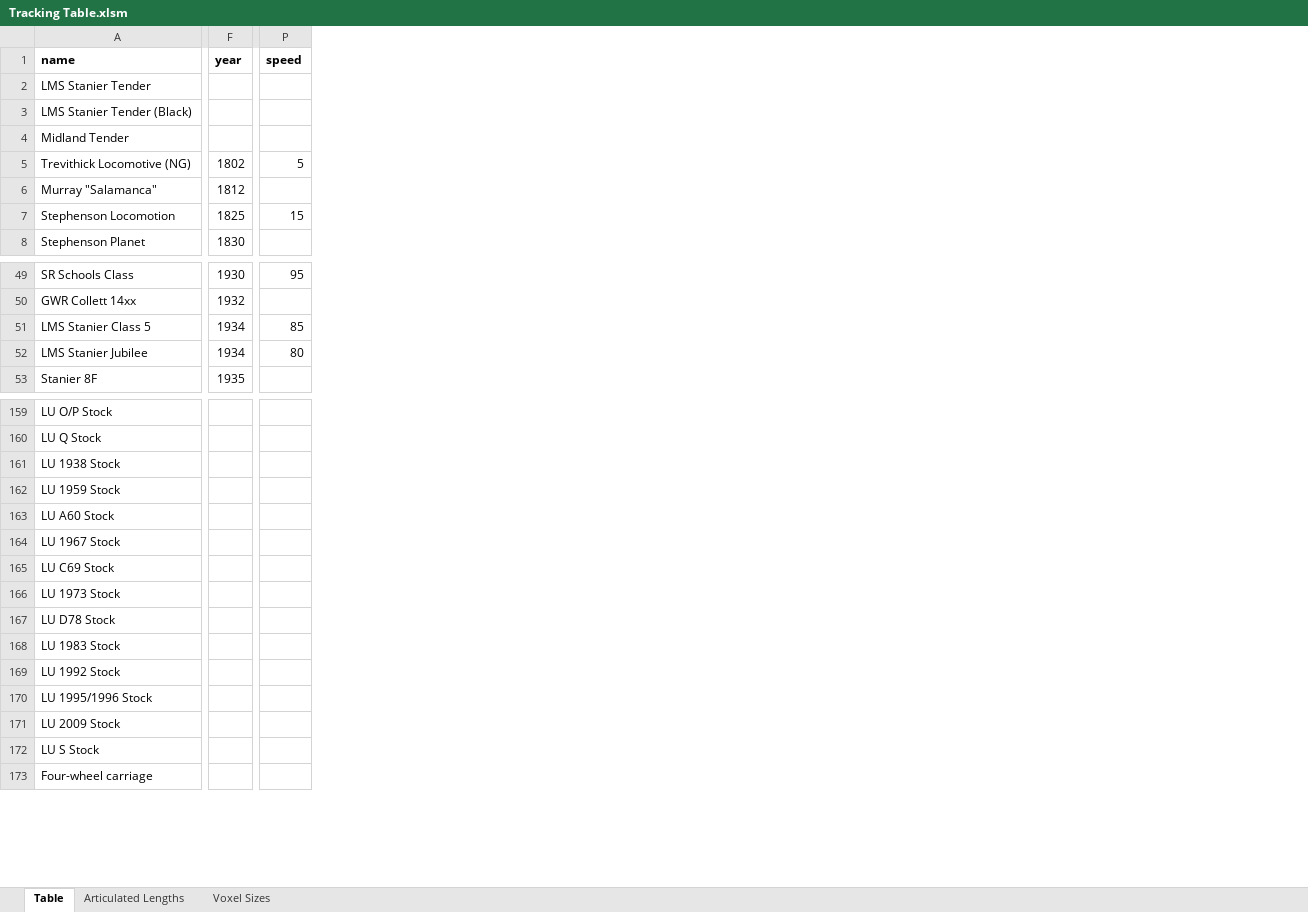
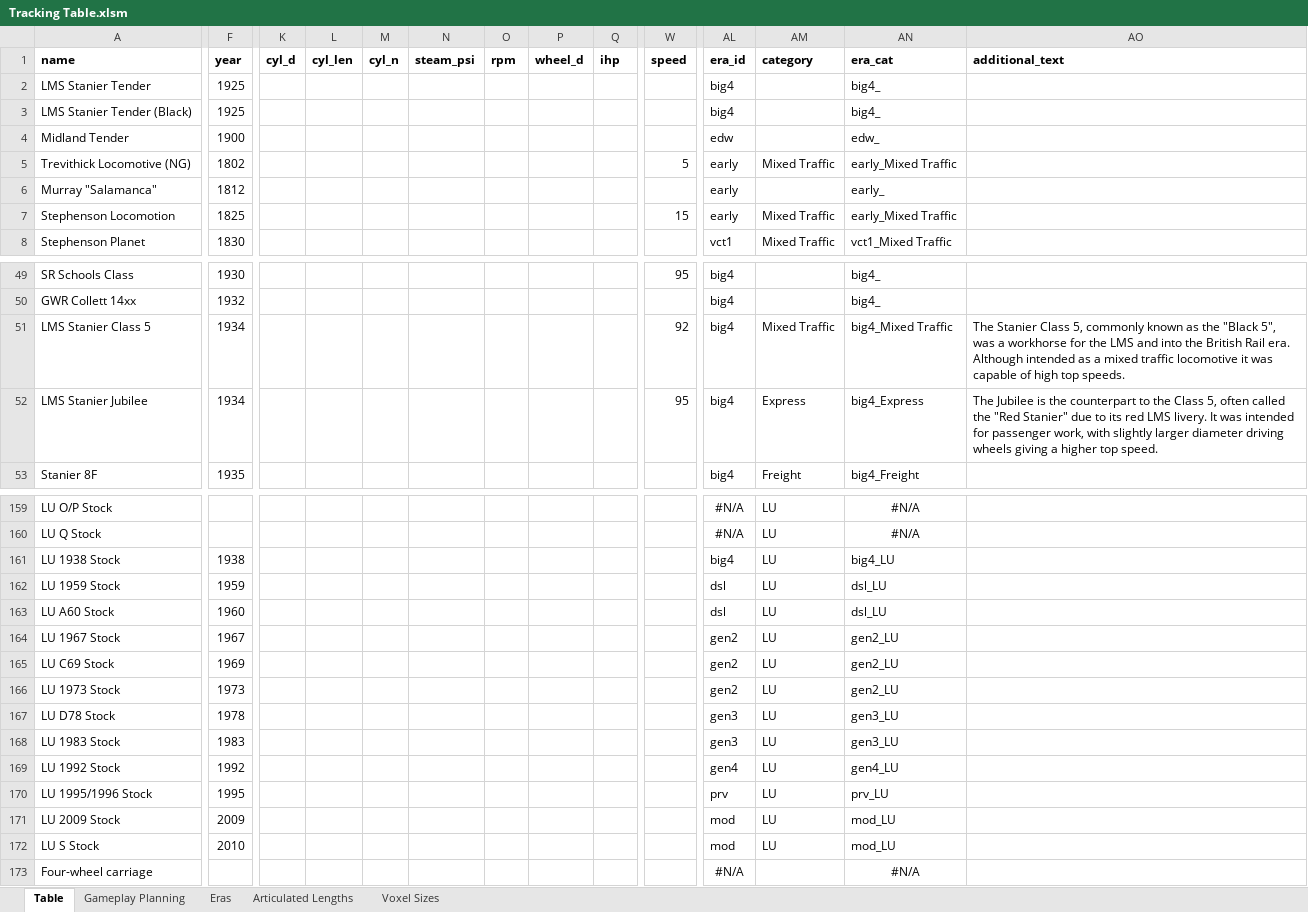
Before and after one commit to mattkimber/timberwolfs_trains, an Excel workbook: Tracking Table.xlsm, sheet Table, drawn as a sheet; only a part is shown, gaps mark what is left out; values as stored, in another font and other column widths than the file's, no borders; addresses are those after the commit; the diff covers the shown part only; the diff names each change by its address in the sheet, - before the commit and + after, or states it on an @@ line.

Commit message:
Add SECR H and additional texts

```diff
--- a/Tracking Table.xlsm (sheet Table)
+++ b/Tracking Table.xlsm (sheet Table)
+sheet tab: Gameplay Planning
+sheet tab: Eras
+column K (cyl_d), empty
+column L (cyl_len), empty
+column M (cyl_n), empty
+column N (steam_psi), empty
+column O (rpm), empty
+column P (wheel_d), empty
+column Q (ihp), empty
+column AL (era_id), rows 2-8: big4 | big4 | edw | early | early | early | vct1; rows 49-53: all big4; rows 159-173: #N/A | #N/A | big4 | dsl | dsl | gen2 | gen2 | gen2 | gen3 | gen3 | gen4 | prv | mod | mod | #N/A
+column AM (category), rows 5-8: Mixed Traffic |  | Mixed Traffic | Mixed Traffic; rows 51-53: Mixed Traffic | Express | Freight; rows 159-172: all LU
+column AN (era_cat), rows 2-8: big4_ | big4_ | edw_ | early_Mixed Traffic | early_ | early_Mixed Traffic | vct1_Mixed Traffic; rows 49-53: big4_ | big4_ | big4_Mixed Traffic | big4_Express | big4_Freight; rows 159-173: #N/A | #N/A | big4_LU | dsl_LU | dsl_LU | gen2_LU | gen2_LU | gen2_LU | gen3_LU | gen3_LU | gen4_LU | prv_LU | mod_LU | mod_LU | #N/A
+column AO (additional_text), rows 51-52: The Stanier Class 5, commonly known as the "Black 5", was a workhorse for the LMS and into the British Rail era. Although intended as a mixed traffic locomotive it was capable of high top speeds. | The Jubilee is the counterpart to the Class 5, often called the "Red Stanier" due to its red LMS livery. It was intended for passenger work, with slightly larger diameter driving wheels giving a higher top speed.
-F2:F3 (year): (empty)
+F2:F3 (year): 1925
-F4 (year): (empty)
+F4 (year): 1900
-W51 (speed): 85
+W51 (speed): 92
-W52 (speed): 80
+W52 (speed): 95
-F161 (year): (empty)
+F161 (year): 1938
-F162 (year): (empty)
+F162 (year): 1959
-F163 (year): (empty)
+F163 (year): 1960
-F164 (year): (empty)
+F164 (year): 1967
-F165 (year): (empty)
+F165 (year): 1969
-F166 (year): (empty)
+F166 (year): 1973
-F167 (year): (empty)
+F167 (year): 1978
-F168 (year): (empty)
+F168 (year): 1983
-F169 (year): (empty)
+F169 (year): 1992
-F170 (year): (empty)
+F170 (year): 1995
-F171 (year): (empty)
+F171 (year): 2009
-F172 (year): (empty)
+F172 (year): 2010
```
Also changed, not shown: 12 edited cells elsewhere in this sheet, formulas that keep their value, 13 other files.
